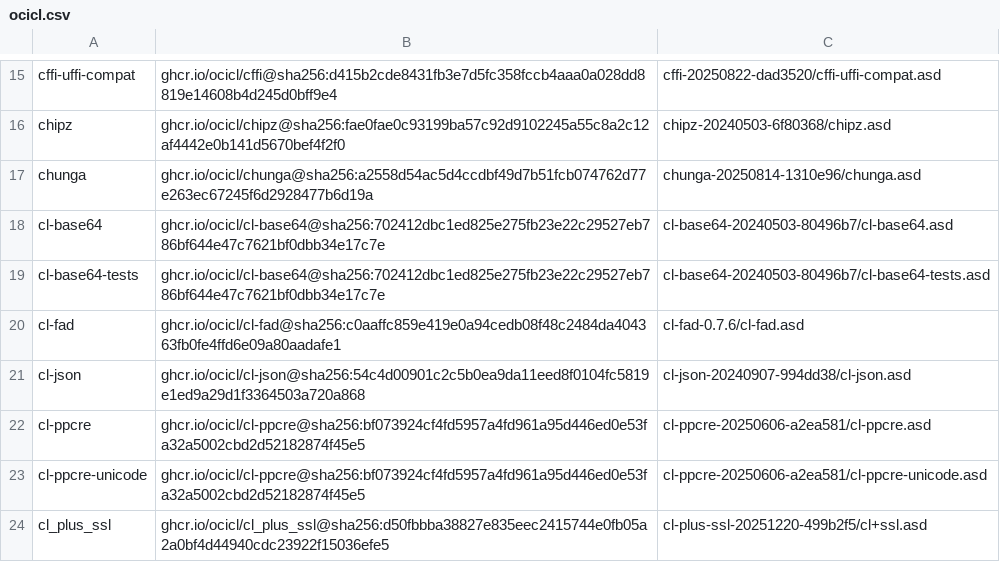
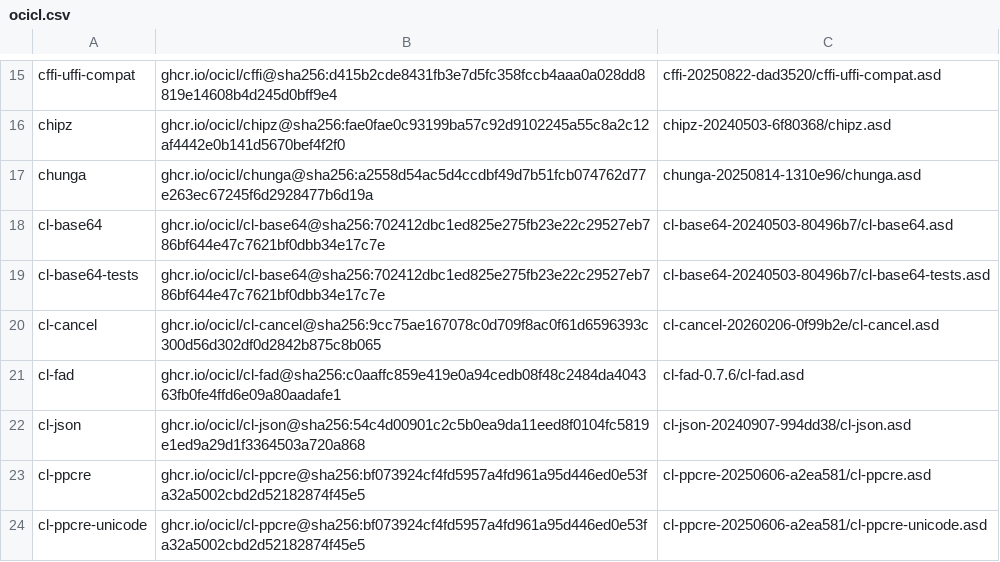
Before and after one commit to atgreen/pure-tls, a CSV file: ocicl.csv, drawn as a sheet; only a part is shown, gaps mark what is left out; the shorter side is filled out with more unchanged rows.

```diff
--- a/ocicl.csv
+++ b/ocicl.csv
@@ -19,2 +19,3 @@ cl-base64, ghcr.io/ocicl/cl-base64@sha256:702412dbc1ed825e275fb23e22c29527eb786b
 cl-base64-tests, ghcr.io/ocicl/cl-base64@sha256:702412dbc1ed825e275fb23e22c29527eb786bf644e47c7621bf0dbb34e17c7e, cl-base64-20240503-80496b7/cl-base64-tests.asd
+cl-cancel, ghcr.io/ocicl/cl-cancel@sha256:9cc75ae167078c0d709f8ac0f61d6596393c300d56d302df0d2842b875c8b065, cl-cancel-20260206-0f99b2e/cl-cancel.asd
 cl-fad, ghcr.io/ocicl/cl-fad@sha256:c0aaffc859e419e0a94cedb08f48c2484da404363fb0fe4ffd6e09a80aadafe1, cl-fad-0.7.6/cl-fad.asd
```
Also changed, not shown: 3 other files.
